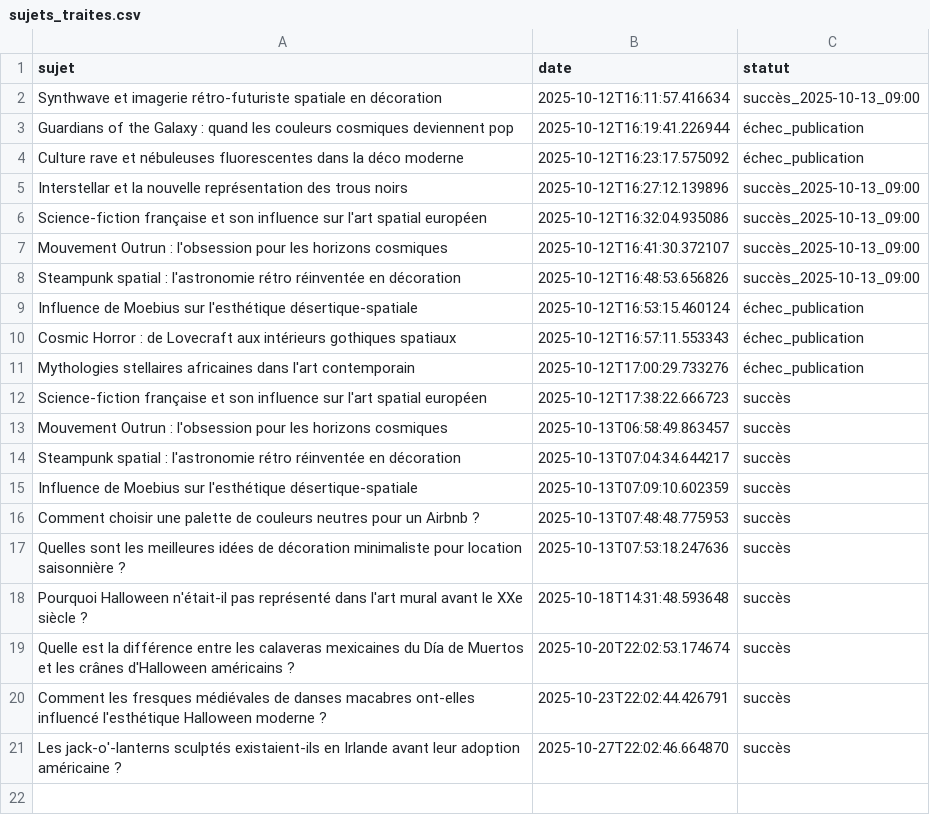
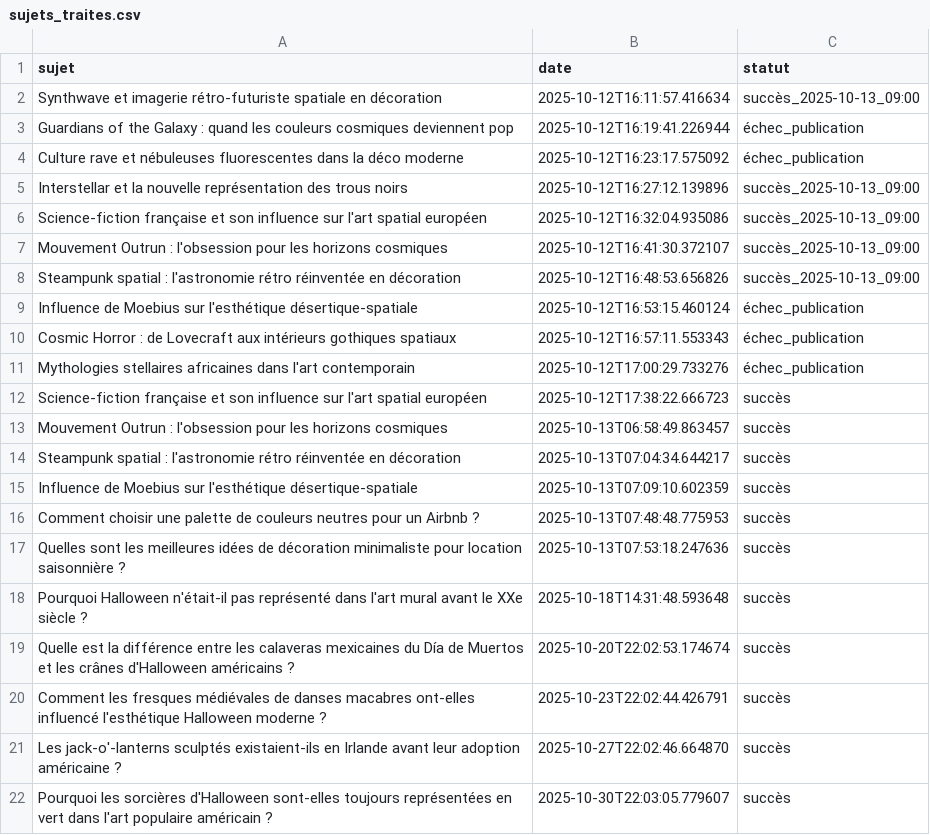
Before and after one commit to Metalosmose21/Halloween-1, a CSV file: sujets_traites.csv, drawn as a sheet.

```diff
--- a/sujets_traites.csv
+++ b/sujets_traites.csv
@@ -21 +21,2 @@ Comment les fresques médiévales de danses macabres ont-elles influencé l'esth
 Les jack-o'-lanterns sculptés existaient-ils en Irlande avant leur adoption américaine ?,2025-10-27T22:02:46.664870,succès
+Pourquoi les sorcières d'Halloween sont-elles toujours représentées en vert dans l'art populaire américain ?,2025-10-30T22:03:05.779607,succès
```
Also changed, not shown: sujets.csv.
